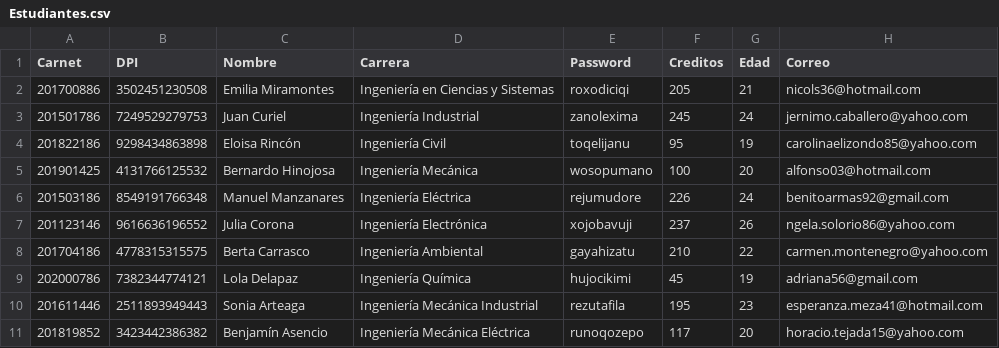
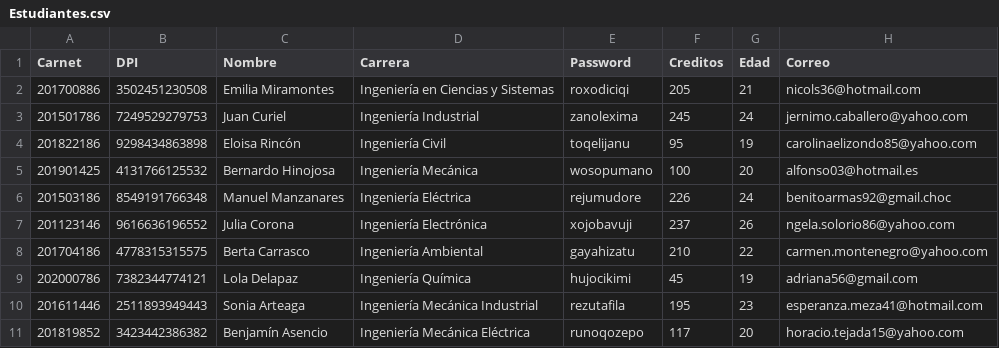
Before and after one commit to perzival14v/EDD_SmartClass_201700703, a CSV file: Estudiantes.csv, drawn as a sheet.

```diff
--- a/Estudiantes.csv
+++ b/Estudiantes.csv
@@ -4,4 +4,4 @@ Carnet,DPI,Nombre,Carrera,Password,Creditos,Edad,Correo
 201822186,9298434863898,Eloisa Rincón,Ingeniería Civil,toqelijanu,95,19,carolinaelizondo85@yahoo.com
-201901425,4131766125532,Bernardo Hinojosa,Ingeniería Mecánica,wosopumano,100,20,alfonso03@hotmail.com
-201503186,8549191766348,Manuel Manzanares,Ingeniería Eléctrica,rejumudore,226,24,benitoarmas92@gmail.com
+201901425,4131766125532,Bernardo Hinojosa,Ingeniería Mecánica,wosopumano,100,20,alfonso03@hotmail.es
+201503186,8549191766348,Manuel Manzanares,Ingeniería Eléctrica,rejumudore,226,24,benitoarmas92@gmail.choc
 201123146,9616636196552,Julia Corona,Ingeniería Electrónica,xojobavuji,237,26,ngela.solorio86@yahoo.com
```
Also changed, not shown: Tareas.csv, 37 other files.
